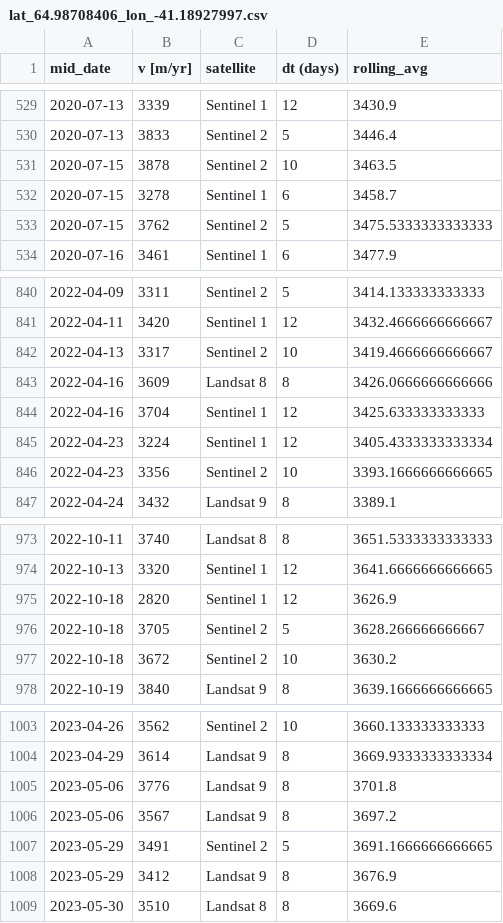
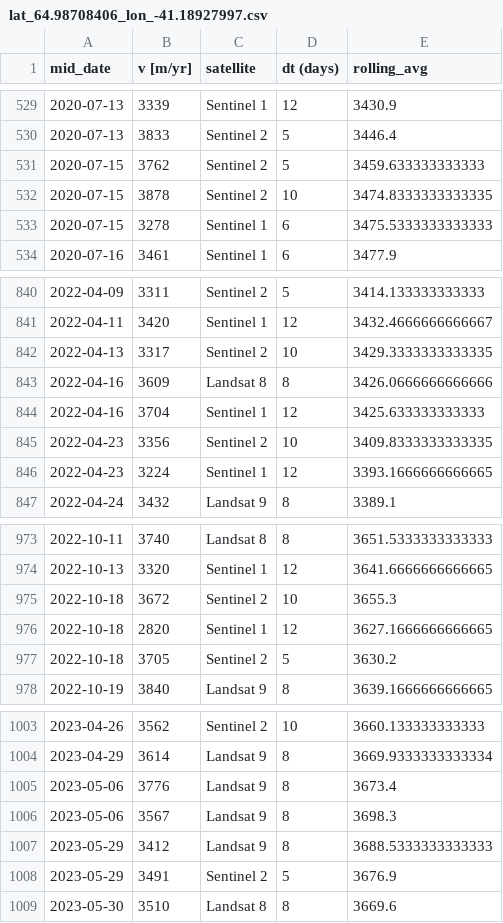
Before and after one commit to hannahpicton/koge_bugt_dynamics, a CSV file: data/ITS_LIVE_velocity_fahnestock_widget/koge_bugt_south/lat_64.98708406_lon_-41.18927997.csv, drawn as a sheet; only a part is shown, gaps mark what is left out; the diff covers the shown part only.

```diff
--- a/data/ITS_LIVE_velocity_fahnestock_widget/koge_bugt_south/lat_64.98708406_lon_-41.18927997.csv
+++ b/data/ITS_LIVE_velocity_fahnestock_widget/koge_bugt_south/lat_64.98708406_lon_-41.18927997.csv
@@ -530,5 +530,5 @@ mid_date, v [m/yr], satellite, dt (days),rolling_avg
 2020-07-13,3833, Sentinel 2,5,3446.4
-2020-07-15,3878, Sentinel 2,10,3463.5
-2020-07-15,3278, Sentinel 1,6,3458.7
-2020-07-15,3762, Sentinel 2,5,3475.5333333333333
+2020-07-15,3762, Sentinel 2,5,3459.633333333333
+2020-07-15,3878, Sentinel 2,10,3474.8333333333335
+2020-07-15,3278, Sentinel 1,6,3475.5333333333333
 2020-07-16,3461, Sentinel 1,6,3477.9
@@ -841,7 +841,7 @@ mid_date, v [m/yr], satellite, dt (days),rolling_avg
 2022-04-11,3420, Sentinel 1,12,3432.4666666666667
-2022-04-13,3317, Sentinel 2,10,3419.4666666666667
+2022-04-13,3317, Sentinel 2,10,3429.3333333333335
 2022-04-16,3609, Landsat 8,8,3426.0666666666666
 2022-04-16,3704, Sentinel 1,12,3425.633333333333
-2022-04-23,3224, Sentinel 1,12,3405.4333333333334
-2022-04-23,3356, Sentinel 2,10,3393.1666666666665
+2022-04-23,3356, Sentinel 2,10,3409.8333333333335
+2022-04-23,3224, Sentinel 1,12,3393.1666666666665
 2022-04-24,3432, Landsat 9,8,3389.1
@@ -974,5 +974,5 @@ mid_date, v [m/yr], satellite, dt (days),rolling_avg
 2022-10-13,3320, Sentinel 1,12,3641.6666666666665
-2022-10-18,2820, Sentinel 1,12,3626.9
-2022-10-18,3705, Sentinel 2,5,3628.266666666667
-2022-10-18,3672, Sentinel 2,10,3630.2
+2022-10-18,3672, Sentinel 2,10,3655.3
+2022-10-18,2820, Sentinel 1,12,3627.1666666666665
+2022-10-18,3705, Sentinel 2,5,3630.2
 2022-10-19,3840, Landsat 9,8,3639.1666666666665
@@ -1004,6 +1004,6 @@ mid_date, v [m/yr], satellite, dt (days),rolling_avg
 2023-04-29,3614, Landsat 9,8,3669.9333333333334
-2023-05-06,3776, Landsat 9,8,3701.8
-2023-05-06,3567, Landsat 9,8,3697.2
-2023-05-29,3491, Sentinel 2,5,3691.1666666666665
-2023-05-29,3412, Landsat 9,8,3676.9
+2023-05-06,3776, Landsat 9,8,3673.4
+2023-05-06,3567, Landsat 9,8,3698.3
+2023-05-29,3412, Landsat 9,8,3688.5333333333333
+2023-05-29,3491, Sentinel 2,5,3676.9
 2023-05-30,3510, Landsat 8,8,3669.6
```
Also changed, not shown: 8 added rows, 8 removed rows and 27 edited cells elsewhere in this file, data/ITS_LIVE_velocity_fahnestock_widget/koge_bugt_central/lat_65.21020111_lon_-41.23875782.csv, data/ITS_LIVE_velocity_fahnestock_widget/koge_bugt_north/lat_65.20119249_lon_-40.69217321.csv, 9 other files.
